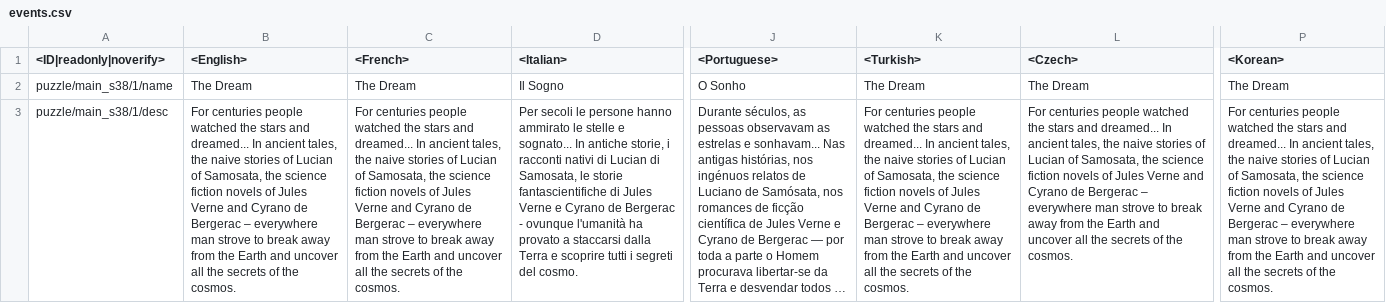
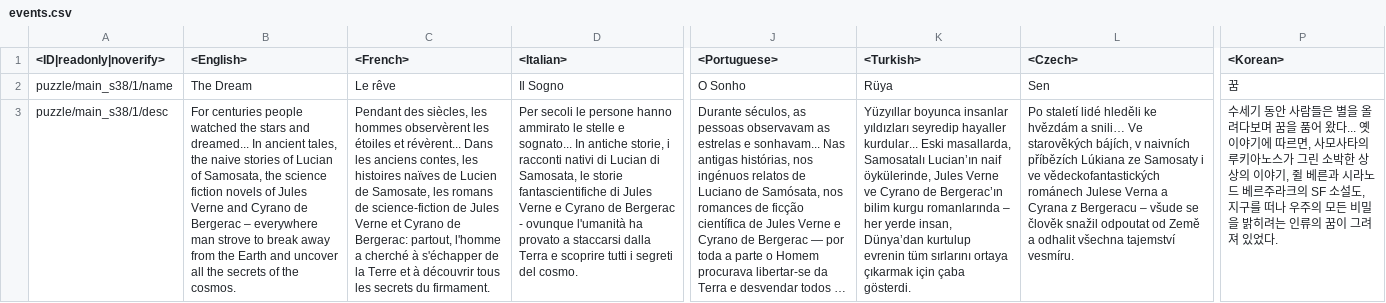
Before and after one commit to zhuxiii/WTM, a CSV file: lang/events.csv, drawn as a sheet; only a part is shown, gaps mark what is left out; long unchanged cells end in …; the diff covers the shown part only; the diff names each change by its address in the sheet, - before the commit and + after, or states it on an @@ line.

```diff
--- a/lang/events.csv
+++ b/lang/events.csv
-C2 (<French>): The Dream
+C2 (<French>): Le rêve
-K2 (<Turkish>): The Dream
+K2 (<Turkish>): Rüya
-L2 (<Czech>): The Dream
+L2 (<Czech>): Sen
-P2 (<Korean>): The Dream
+P2 (<Korean>): 꿈
-C3 (<French>): For centuries people watched the stars and dreamed... In ancient tales, the naive stories of Lucian of Samosata, the science fiction novels of Jules Verne and Cyrano de Bergerac – everywhere man strove to break away from the Earth and uncover all the secrets of the cosmos.
+C3 (<French>): Pendant des siècles, les hommes observèrent les étoiles et révèrent... Dans les anciens contes, les histoires naïves de Lucien de Samosate, les romans de science-fiction de Jules Verne et Cyrano de Bergerac: partout, l'homme a cherché à s'échapper de la Terre et à découvrir tous les secrets du firmament.
-K3 (<Turkish>): For centuries people watched the stars and dreamed... In ancient tales, the naive stories of Lucian of Samosata, the science fiction novels of Jules Verne and Cyrano de Bergerac – everywhere man strove to break away from the Earth and uncover all the secrets of the cosmos.
+K3 (<Turkish>): Yüzyıllar boyunca insanlar yıldızları seyredip hayaller kurdular... Eski masallarda, Samosatalı Lucian’ın naif öykülerinde, Jules Verne ve Cyrano de Bergerac’ın bilim kurgu romanlarında – her yerde insan, Dünya’dan kurtulup evrenin tüm sırlarını ortaya çıkarmak için çaba gösterdi.
-L3 (<Czech>): For centuries people watched the stars and dreamed... In ancient tales, the naive stories of Lucian of Samosata, the science fiction novels of Jules Verne and Cyrano de Bergerac – everywhere man strove to break away from the Earth and uncover all the secrets of the cosmos.
+L3 (<Czech>): Po staletí lidé hleděli ke hvězdám a snili… Ve starověkých bájích, v naivních příbězích Lúkiana ze Samosaty i ve vědeckofantastických románech Julese Verna a Cyrana z Bergeracu – všude se člověk snažil odpoutat od Země a odhalit všechna tajemství vesmíru.
-P3 (<Korean>): For centuries people watched the stars and dreamed... In ancient tales, the naive stories of Lucian of Samosata, the science fiction novels of Jules Verne and Cyrano de Bergerac – everywhere man strove to break away from the Earth and uncover all the secrets of the cosmos.
+P3 (<Korean>): 수세기 동안 사람들은 별을 올려다보며 꿈을 품어 왔다... 옛 이야기에 따르면, 사모사타의 루키아노스가 그린 소박한 상상의 이야기, 쥘 베른과 시라노 드 베르주라크의 SF 소설도, 지구를 떠나 우주의 모든 비밀을 밝히려는 인류의 꿈이 그려져 있었다.
```
Also changed, not shown: 64 edited cells elsewhere in this file, lang/controls.csv, lang/help.csv, 37 other files.
